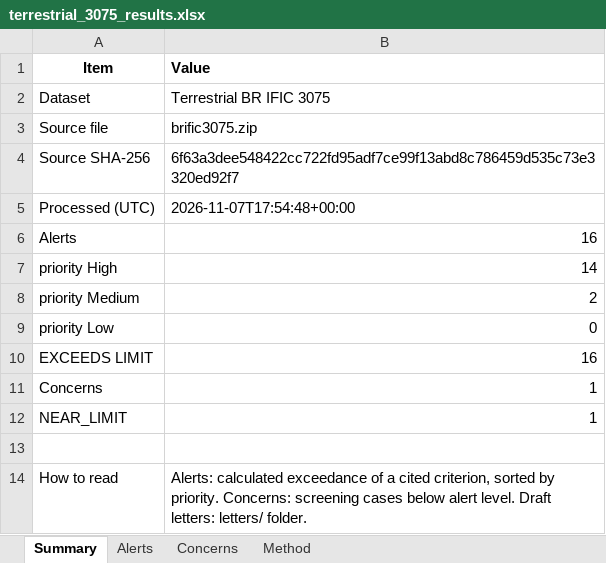
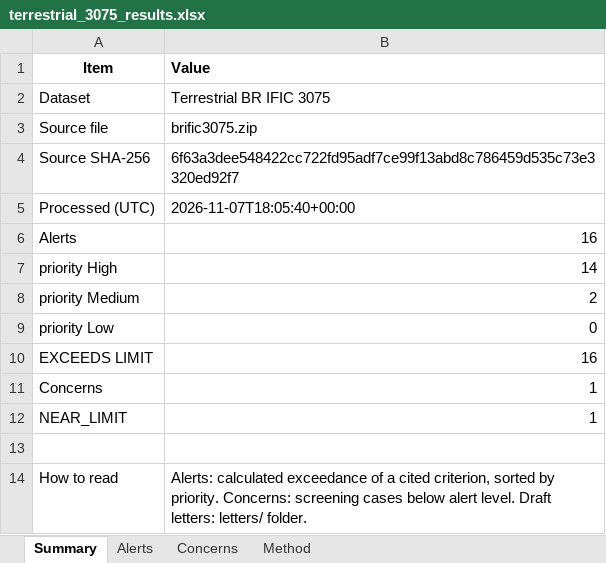
Before and after one commit to Wilperi22/SinceAI-Traficom, an Excel workbook: runs/terrestrial_3075/terrestrial_3075_results.xlsx, sheet Summary, drawn as a sheet; values as stored, in another font and other column widths than the file's, no borders; the diff names each change by its address in the sheet, - before the commit and + after, or states it on an @@ line.

```diff
--- a/runs/terrestrial_3075/terrestrial_3075_results.xlsx (sheet Summary)
+++ b/runs/terrestrial_3075/terrestrial_3075_results.xlsx (sheet Summary)
-B5 (Value): 2026-11-07T17:54:48+00:00
+B5 (Value): 2026-11-07T18:05:40+00:00
```
Also changed, not shown: sheet Alerts, sheet Method, sheet Concerns, runs/terrestrial_3076/terrestrial_3076_results.xlsx, runs/terrestrial_3077/terrestrial_3077_results.xlsx, 19 other files.
